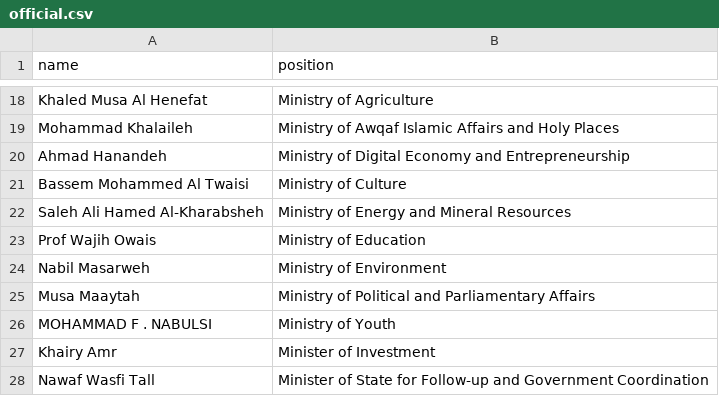
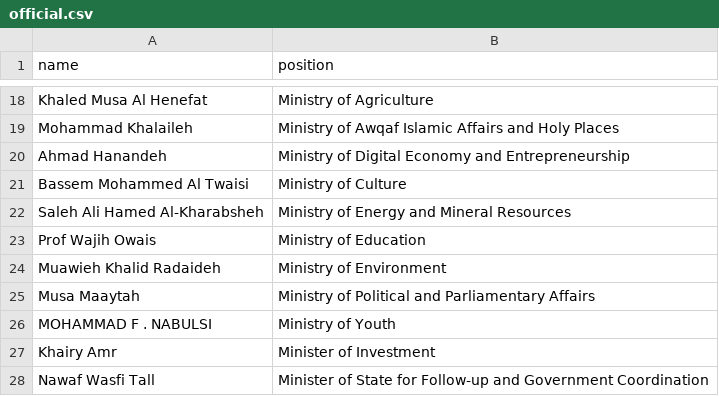
Before and after one commit to every-politician-scrapers/jordan-ministers, a CSV file: data/official.csv, drawn as a sheet; only a part is shown, gaps mark what is left out.

```diff
--- a/data/official.csv
+++ b/data/official.csv
@@ -23,3 +23,3 @@ Saleh Ali Hamed Al-Kharabsheh,Ministry of Energy and Mineral Resources
 Prof Wajih Owais,Ministry of Education
-Nabil Masarweh,Ministry of Environment
+Muawieh Khalid Radaideh,Ministry of Environment
 Musa Maaytah,Ministry of Political and Parliamentary Affairs
```
Also changed, not shown: data/diff.csv.
